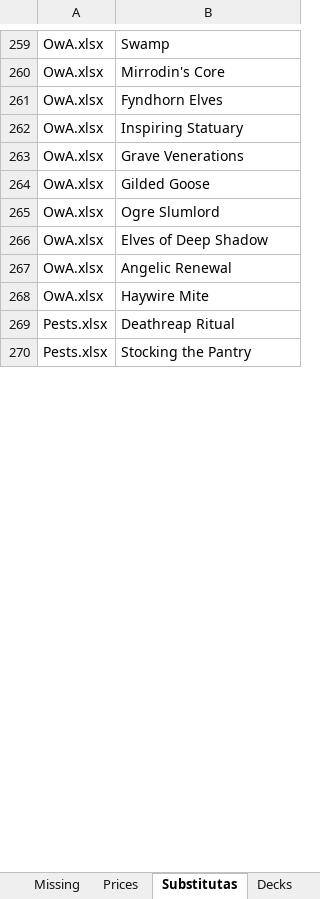
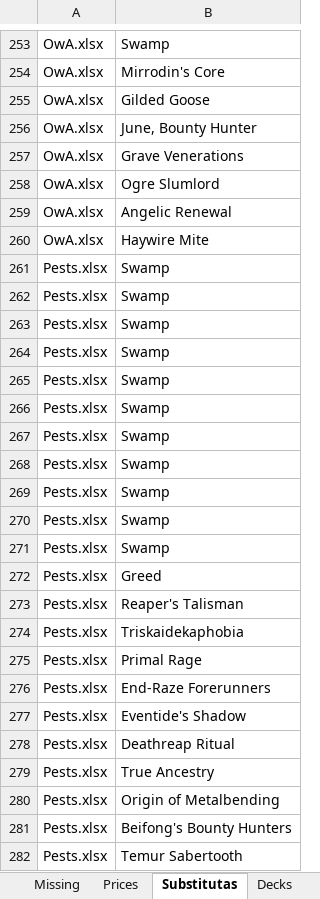
Before and after one commit to mscalvi/TheMagicCollection, an Excel workbook: Resumo Mágico.xlsx, sheet Substitutas, drawn as a sheet; only a part is shown, gaps mark what is left out; values as stored, in another font and other column widths than the file's, no borders; table styles not drawn; removed rows and columns are numbered as before the commit, all else as after; the diff covers the shown part only; the diff names each change by its address in the sheet, - before the commit and + after, or states it on an @@ line.

```diff
--- a/Resumo Mágico.xlsx (sheet Substitutas)
+++ b/Resumo Mágico.xlsx (sheet Substitutas)
-B255: Fyndhorn Elves
+B255: Gilded Goose
-B256: Inspiring Statuary
+B256: June, Bounty Hunter
-row 264: OwA.xlsx | Gilded Goose
-row 266: OwA.xlsx | Elves of Deep Shadow
+row 261: Pests.xlsx | Swamp
+row 262: Pests.xlsx | Swamp
+row 263: Pests.xlsx | Swamp
+row 264: Pests.xlsx | Swamp
+row 265: Pests.xlsx | Swamp
+row 266: Pests.xlsx | Swamp
+row 267: Pests.xlsx | Swamp
+row 268: Pests.xlsx | Swamp
+row 269: Pests.xlsx | Swamp
+row 270: Pests.xlsx | Swamp
+row 271: Pests.xlsx | Swamp
@@ row 273 moved to row 272: Pests.xlsx @@
+row 273: Pests.xlsx | Reaper's Talisman
@@ row 281 moved to row 274: Pests.xlsx @@
@@ row 285 moved to row 275: Pests.xlsx @@
+row 276: Pests.xlsx | End-Raze Forerunners
+row 277: Pests.xlsx | Eventide's Shadow
@@ row 297 moved to row 279: Pests.xlsx @@
@@ row 300 moved to row 280: Pests.xlsx @@
-B281: Stocking the Pantry
+B281: Beifong's Bounty Hunters
@@ row 293 moved to row 282: Pests.xlsx @@
```
Also changed, not shown: 8 added rows, 41 removed rows, 7 moved rows and 24 edited cells elsewhere in this sheet, sheet Prices, sheet Missing, sheet Lands, sheet Compras, sheet Decks, formulas that keep their value, hidden cells, Decks/4cRash.xlsx, Decks/Akiri.xlsx, 17 other files.
